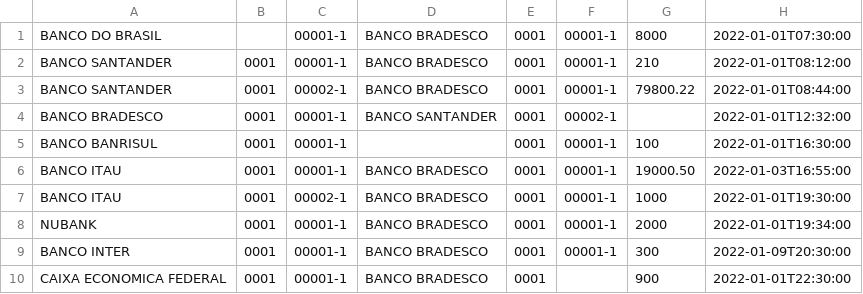
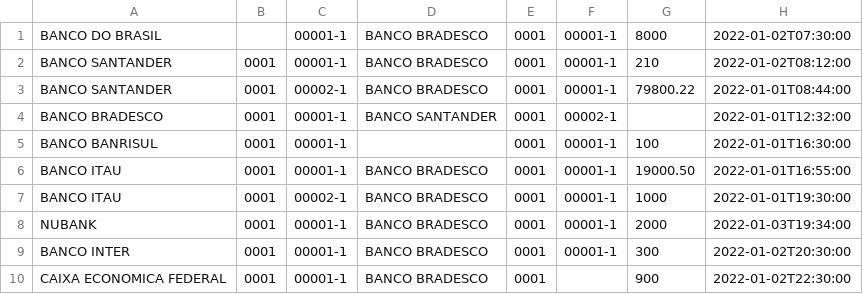
Before and after one commit to williamscalado/alura-challenge-backend, a CSV file: src/data/exemplo-problema.csv, drawn as a sheet.

Commit message:
Update rules for data  CSV

```diff
--- a/src/data/exemplo-problema.csv
+++ b/src/data/exemplo-problema.csv
@@ -1,3 +1,3 @@
-BANCO DO BRASIL,,00001-1,BANCO BRADESCO,0001,00001-1,8000,2022-01-01T07:30:00
-BANCO SANTANDER,0001,00001-1,BANCO BRADESCO,0001,00001-1,210,2022-01-01T08:12:00
+BANCO DO BRASIL,,00001-1,BANCO BRADESCO,0001,00001-1,8000,2022-01-02T07:30:00
+BANCO SANTANDER,0001,00001-1,BANCO BRADESCO,0001,00001-1,210,2022-01-02T08:12:00
 BANCO SANTANDER,0001,00002-1,BANCO BRADESCO,0001,00001-1,79800.22,2022-01-01T08:44:00
@@ -5,6 +5,6 @@ BANCO BRADESCO,0001,00001-1,BANCO SANTANDER,0001,00002-1,,2022-01-01T12:32:00
 BANCO BANRISUL,0001,00001-1,,0001,00001-1,100,2022-01-01T16:30:00
-BANCO ITAU,0001,00001-1,BANCO BRADESCO,0001,00001-1,19000.50,2022-01-03T16:55:00
+BANCO ITAU,0001,00001-1,BANCO BRADESCO,0001,00001-1,19000.50,2022-01-01T16:55:00
 BANCO ITAU,0001,00002-1,BANCO BRADESCO,0001,00001-1,1000,2022-01-01T19:30:00
-NUBANK,0001,00001-1,BANCO BRADESCO,0001,00001-1,2000,2022-01-01T19:34:00
-BANCO INTER,0001,00001-1,BANCO BRADESCO,0001,00001-1,300,2022-01-09T20:30:00
-CAIXA ECONOMICA FEDERAL,0001,00001-1,BANCO BRADESCO,0001,,900,2022-01-01T22:30:00
+NUBANK,0001,00001-1,BANCO BRADESCO,0001,00001-1,2000,2022-01-03T19:34:00
+BANCO INTER,0001,00001-1,BANCO BRADESCO,0001,00001-1,300,2022-01-02T20:30:00
+CAIXA ECONOMICA FEDERAL,0001,00001-1,BANCO BRADESCO,0001,,900,2022-01-02T22:30:00
```
Also changed, not shown: src/data/transacoes-2022-01-01.csv, 4 other files.
